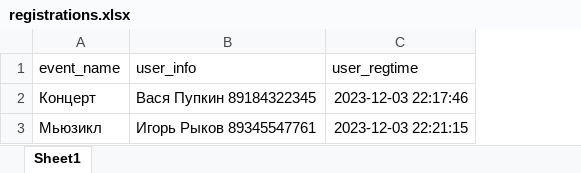
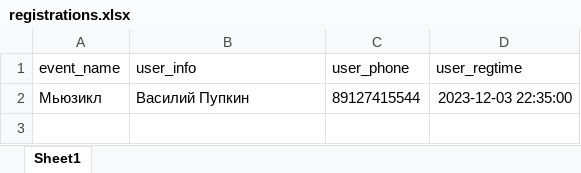
Before and after one commit to AlexKr89/TGbotCafe, an Excel workbook: Reg4Event/registrations.xlsx, sheet Sheet1, drawn as a sheet; values as stored, in another font and other column widths than the file's, no borders; removed rows and columns are numbered as before the commit, all else as after; the diff names each change by its address in the sheet, - before the commit and + after, or states it on an @@ line.

Commit message:
modified

```diff
--- a/Reg4Event/registrations.xlsx (sheet Sheet1)
+++ b/Reg4Event/registrations.xlsx (sheet Sheet1)
+column C (user_phone), row 2: 89127415544
-row 2: Концерт | Вася Пупкин 89184322345 | 2023-12-03 22:17:46
-B2 (user_info): Игорь Рыков 89345547761
+B2 (user_info): Василий Пупкин
-D2 (user_regtime): 2023-12-03 22:21:15
+D2 (user_regtime): 2023-12-03 22:35:00
```
